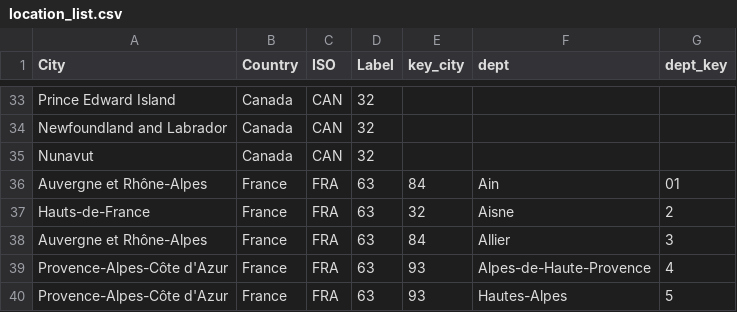
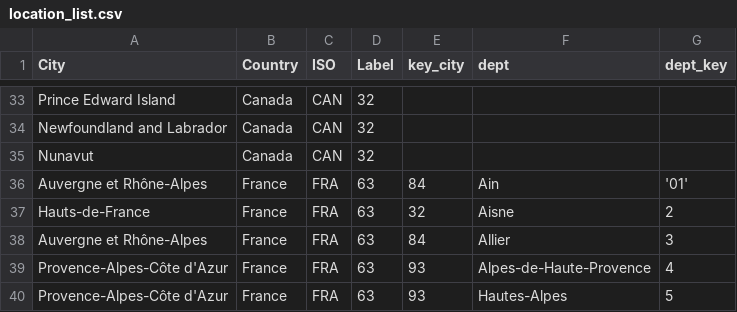
Before and after one commit to c19worldnews/Deployment, a CSV file: location_list.csv, drawn as a sheet; only a part is shown, gaps mark what is left out.

Commit message:
Update location_list.csv

```diff
--- a/location_list.csv
+++ b/location_list.csv
@@ -35,3 +35,3 @@ Newfoundland and Labrador,Canada,CAN,32,,,
 Nunavut,Canada,CAN,32,,,
-Auvergne et Rhône-Alpes,France,FRA,63,84,Ain,01
+Auvergne et Rhône-Alpes,France,FRA,63,84,Ain,'01'
 Hauts-de-France,France,FRA,63,32,Aisne,2
```
